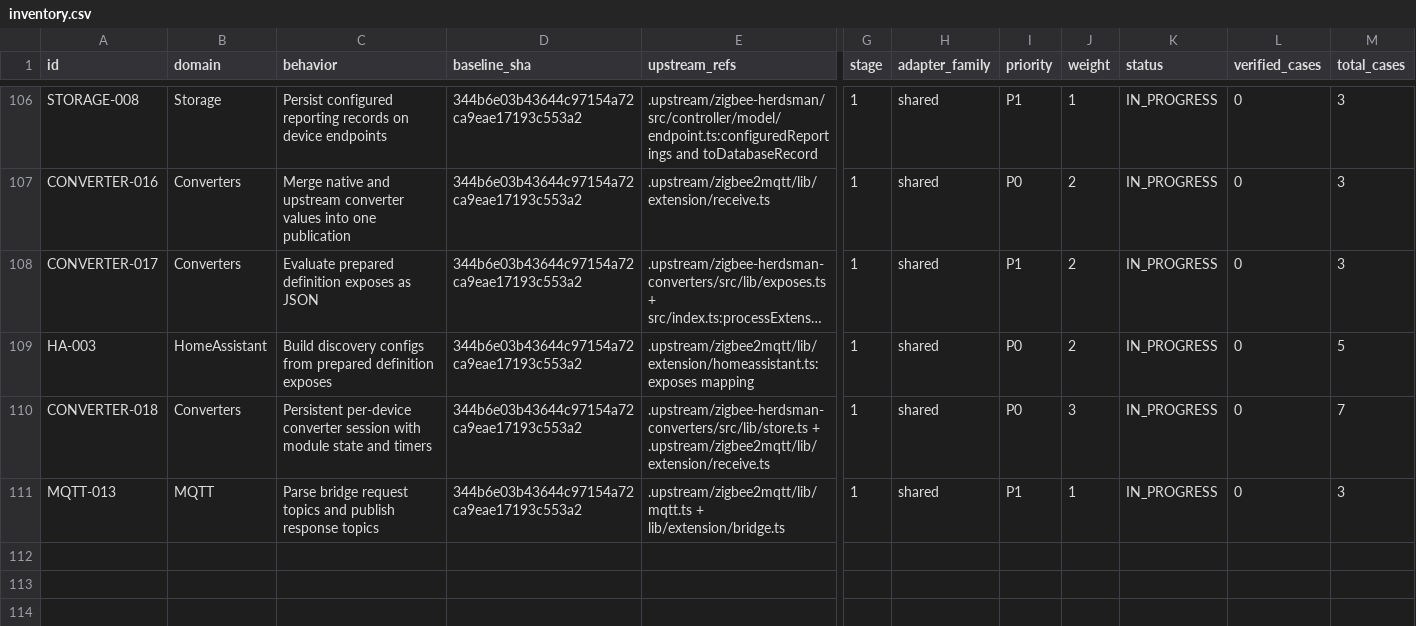
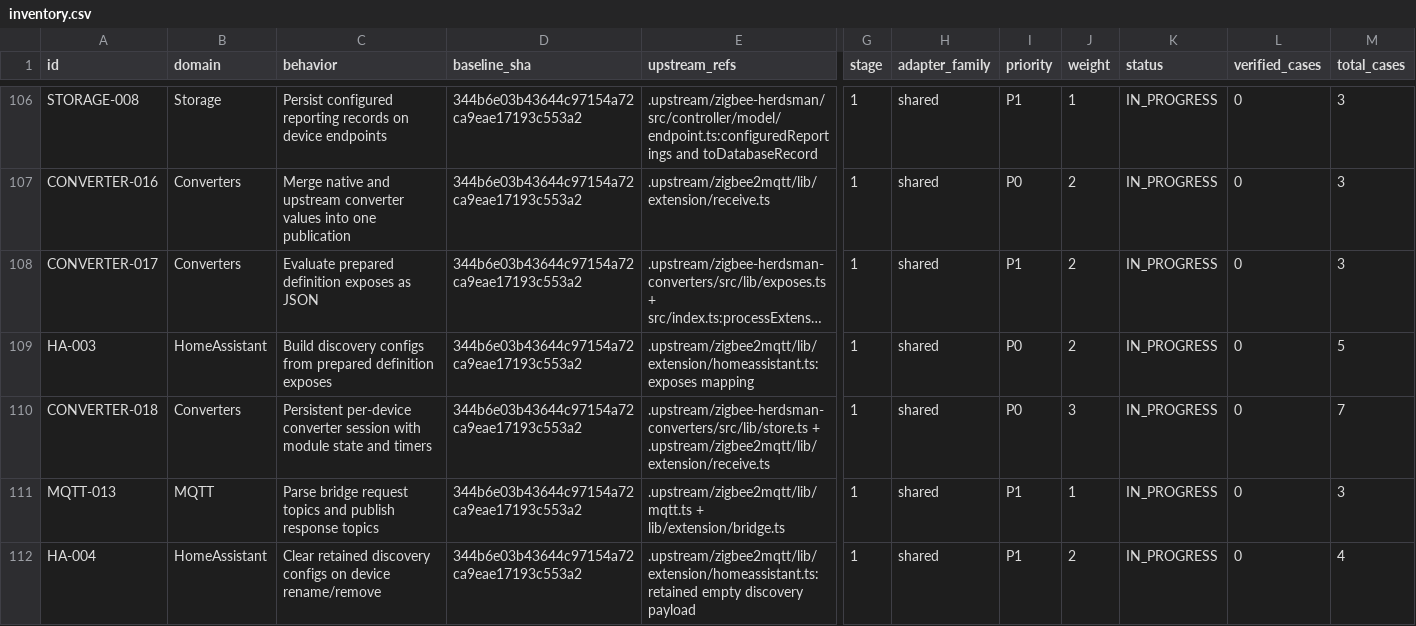
Before and after one commit to PriZZZrak/zigbee2mqtt-rs, a CSV file: docs/parity/inventory.csv, drawn as a sheet; only a part is shown, gaps mark what is left out; long unchanged cells end in …; rows hold the shown columns only; the diff names each change by its address in the sheet, - before the commit and + after, or states it on an @@ line.

Commit message:
feat(homeassistant): clear retained discovery on rename and remove
Derive the discovery topic set from prepared exposes or the cluster fallback, and publish an empty retained QoS1 payload to each on device removal. Rename now clears old configs and republishes discovery for the renamed device, and the response reports homeassistant_rename. Adds exact-topic/empty-payload golden tests; live retained-broker and HA migration evidence remain open.

```diff
--- a/docs/parity/inventory.csv
+++ b/docs/parity/inventory.csv
+row 112: HA-004 | HomeAssistant | Clear retained discovery configs on device rename/remove | 344b6e03b43644c97154a72ca9eae17193c553a2 | .upstream/zigbee2mqtt/lib/extension/homeassistant.ts:retained empty discovery payload | 1 | shared | P1 | 2 | IN_PROGRESS | 0 | 4
```
Also changed, not shown: 7 other files.
